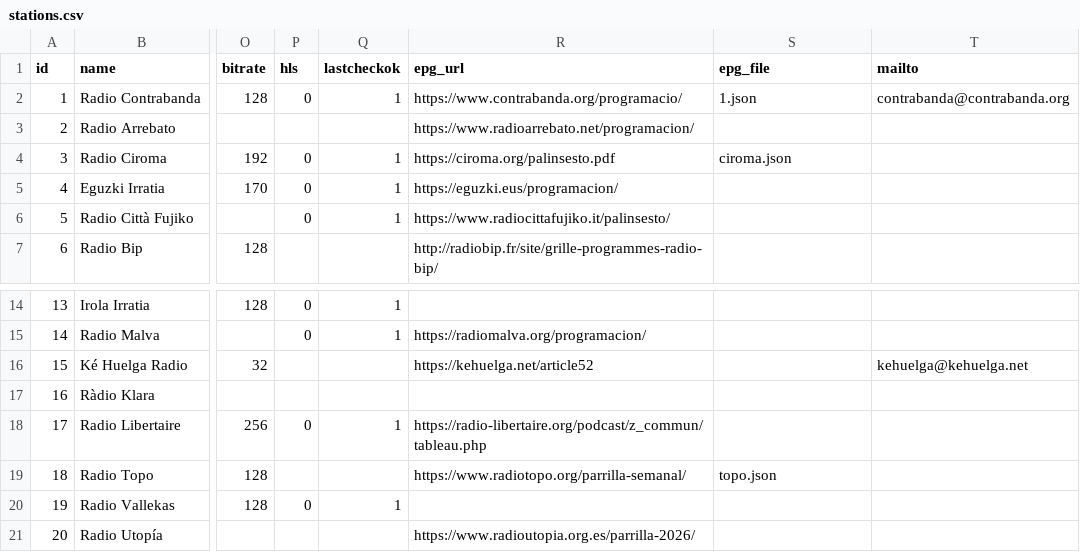
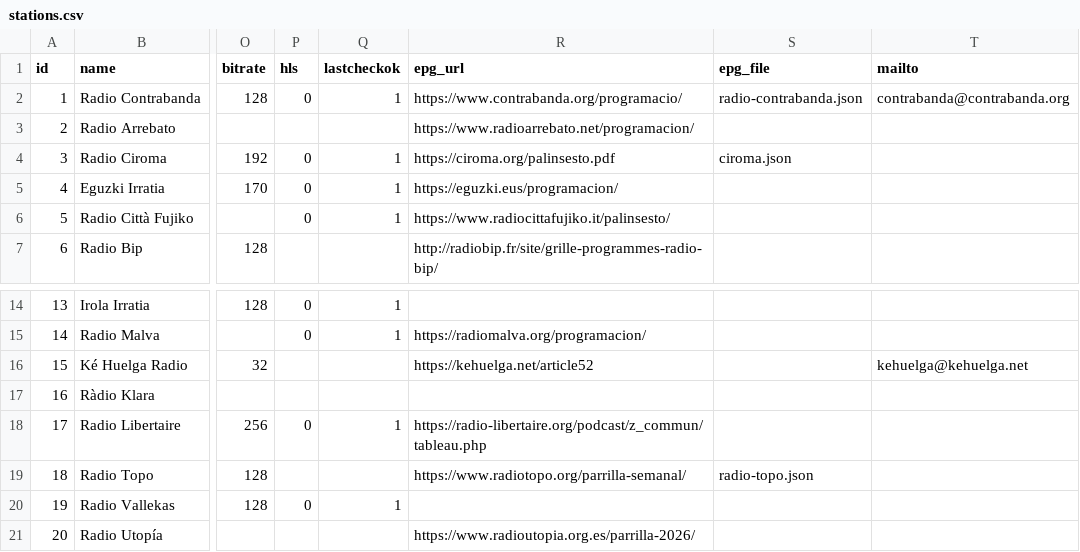
Before and after one commit to mrHumildad/riotsradios, a CSV file: stations.csv, drawn as a sheet; only a part is shown, gaps mark what is left out; the diff names each change by its address in the sheet, - before the commit and + after, or states it on an @@ line.

```diff
--- a/stations.csv
+++ b/stations.csv
-S2 (epg_file): 1.json
+S2 (epg_file): radio-contrabanda.json
-S19 (epg_file): topo.json
+S19 (epg_file): radio-topo.json
```
Also changed, not shown: 26 other files.
